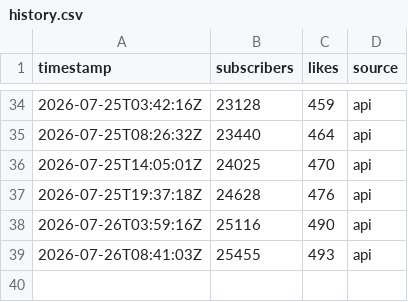
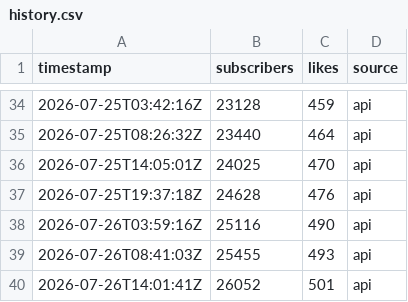
Before and after one commit to mxerf/town-road-lane, a CSV file: history.csv, drawn as a sheet; only a part is shown, gaps mark what is left out.

```diff
--- a/history.csv
+++ b/history.csv
@@ -39 +39,2 @@ timestamp,subscribers,likes,source
 2026-07-26T08:41:03Z,25455,493,api
+2026-07-26T14:01:41Z,26052,501,api
```
Also changed, not shown: 2 other files.
